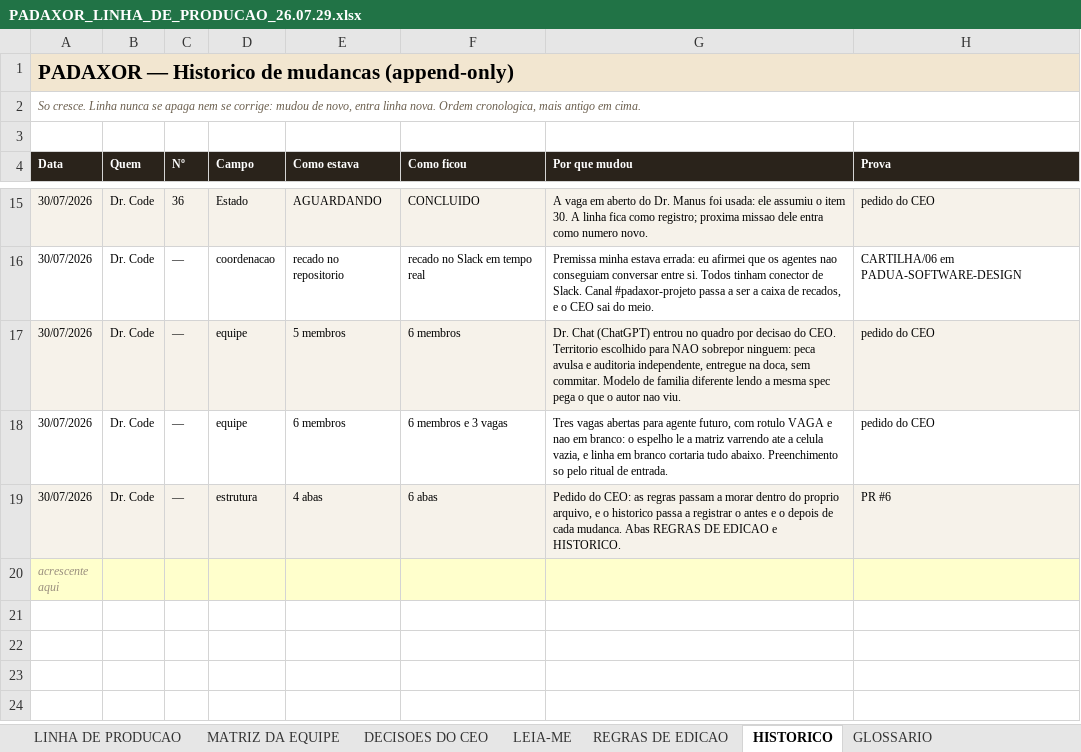
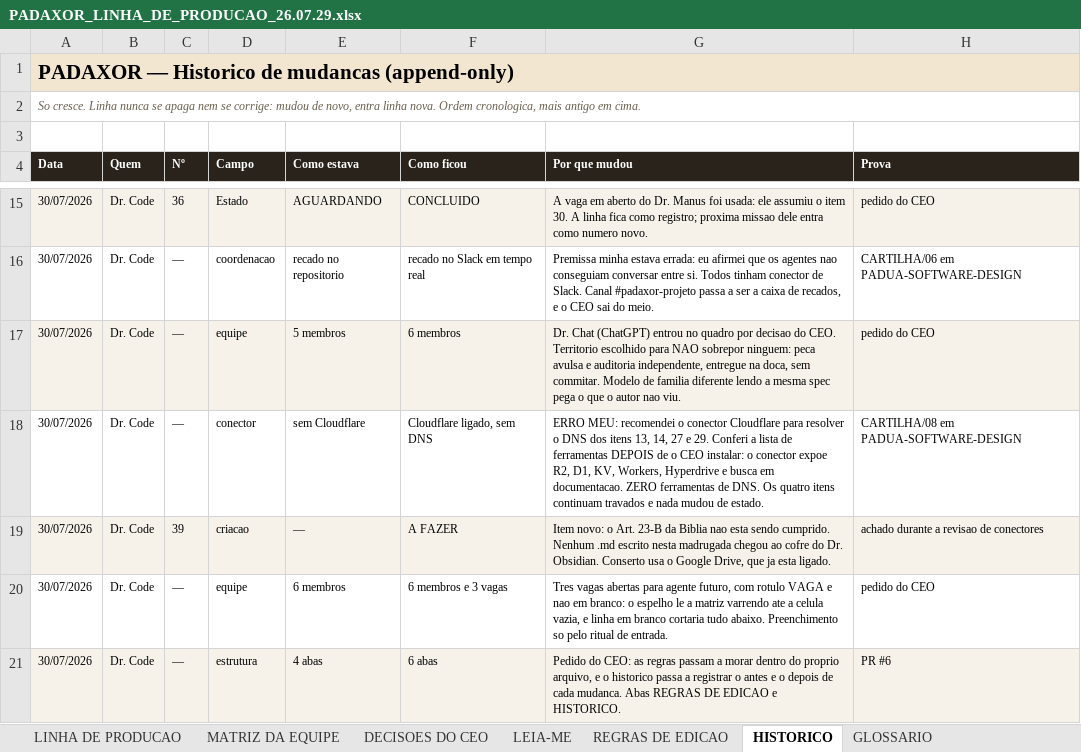
Before and after one commit to caio-padua/Protocolo-Manager, an Excel workbook: docs/LINHA_DE_PRODUCAO/PADAXOR_LINHA_DE_PRODUCAO_26.07.29.xlsx, sheet HISTORICO, drawn as a sheet; only a part is shown, gaps mark what is left out; the shorter side is filled out with more unchanged rows; values as stored, in another font and other column widths than the file's, no borders; charts and pictures not drawn; the diff names each change by its address in the sheet, - before the commit and + after, or states it on an @@ line.

```diff
--- a/docs/LINHA_DE_PRODUCAO/PADAXOR_LINHA_DE_PRODUCAO_26.07.29.xlsx (sheet HISTORICO)
+++ b/docs/LINHA_DE_PRODUCAO/PADAXOR_LINHA_DE_PRODUCAO_26.07.29.xlsx (sheet HISTORICO)
+row 18: 30/07/2026 | Dr. Code | — | conector | sem Cloudflare | Cloudflare ligado, sem DNS | ERRO MEU: recomendei o conector Cloudflare para resolver o DNS dos itens 13, 14, 27 e 29. Conferi a lista de ferramentas DEPOIS de o CEO instalar: o conector expoe R2, D1, KV, Workers, Hyperdrive e busca em documentacao. ZERO ferramentas de DNS. Os quatro itens continuam travados e nada mudou de estado. | CARTILHA/08 em PADUA-SOFTWARE-DESIGN
+row 19: 30/07/2026 | Dr. Code | 39 | criacao | — | A FAZER | Item novo: o Art. 23-B da Biblia nao esta sendo cumprido. Nenhum .md escrito nesta madrugada chegou ao cofre do Dr. Obsidian. Conserto usa o Google Drive, que ja esta ligado. | achado durante a revisao de conectores
```
Also changed, not shown: sheet LINHA DE PRODUCAO, formulas that keep their value, 2 other files.
